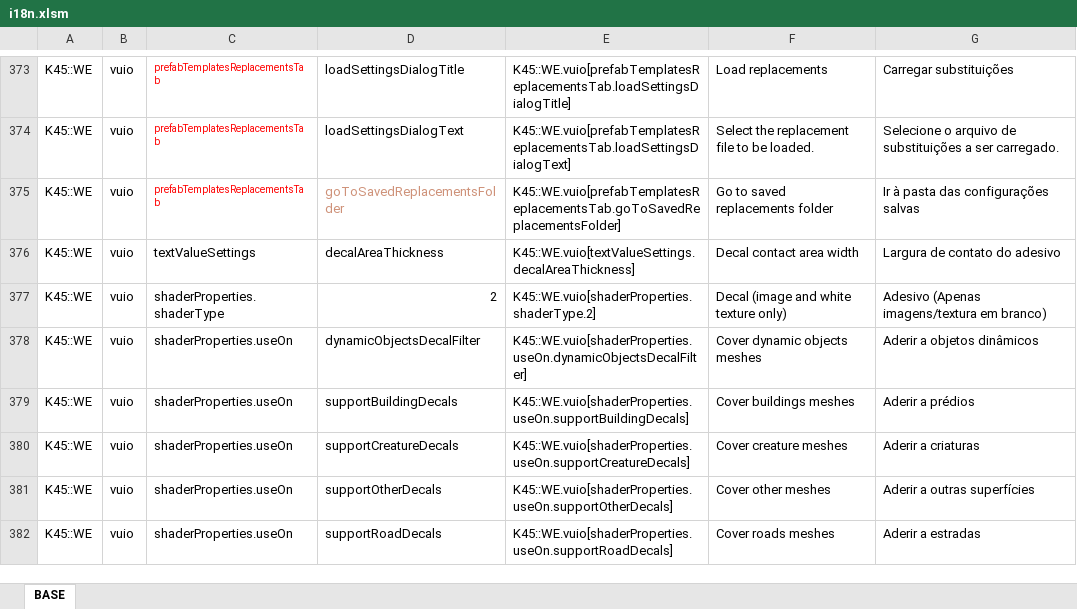
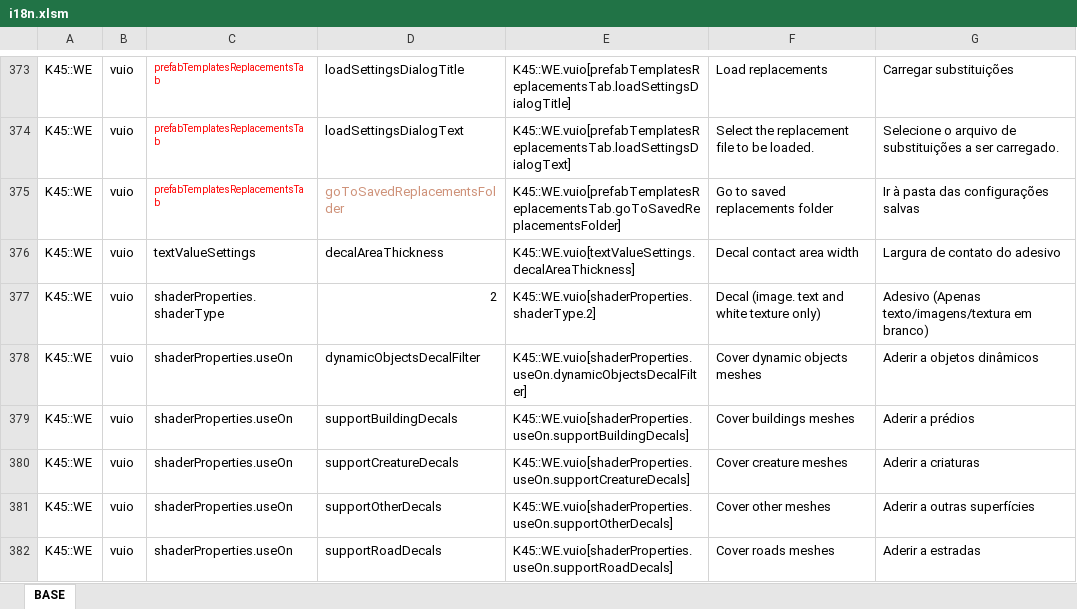
Before and after one commit to klyte45/CS2-WriteEverywhere, an Excel workbook: BelzontWE/i18n/i18n.xlsm, sheet BASE, drawn as a sheet; only a part is shown, gaps mark what is left out; values as stored, in another font and other column widths than the file's, no borders; the diff names each change by its address in the sheet, - before the commit and + after, or states it on an @@ line.

Commit message:
v0.5.0r1 Fixed issue when the first child of a placeholder layout is a decal. Minor i18n fixes.

```diff
--- a/BelzontWE/i18n/i18n.xlsm (sheet BASE)
+++ b/BelzontWE/i18n/i18n.xlsm (sheet BASE)
-F377: Decal (image and white texture only)
+F377: Decal (image. text and white texture only)
-G377: Adesivo (Apenas imagens/textura em branco)
+G377: Adesivo (Apenas texto/imagens/textura em branco)
```
Also changed, not shown: 5 other files.
